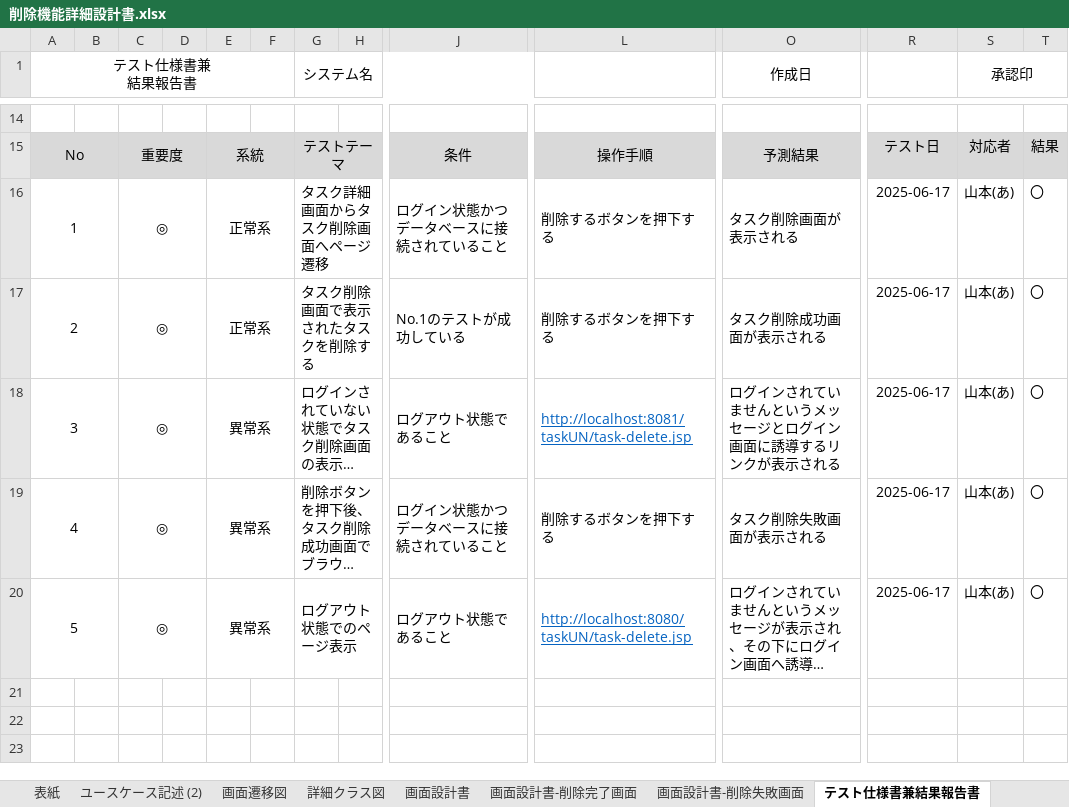
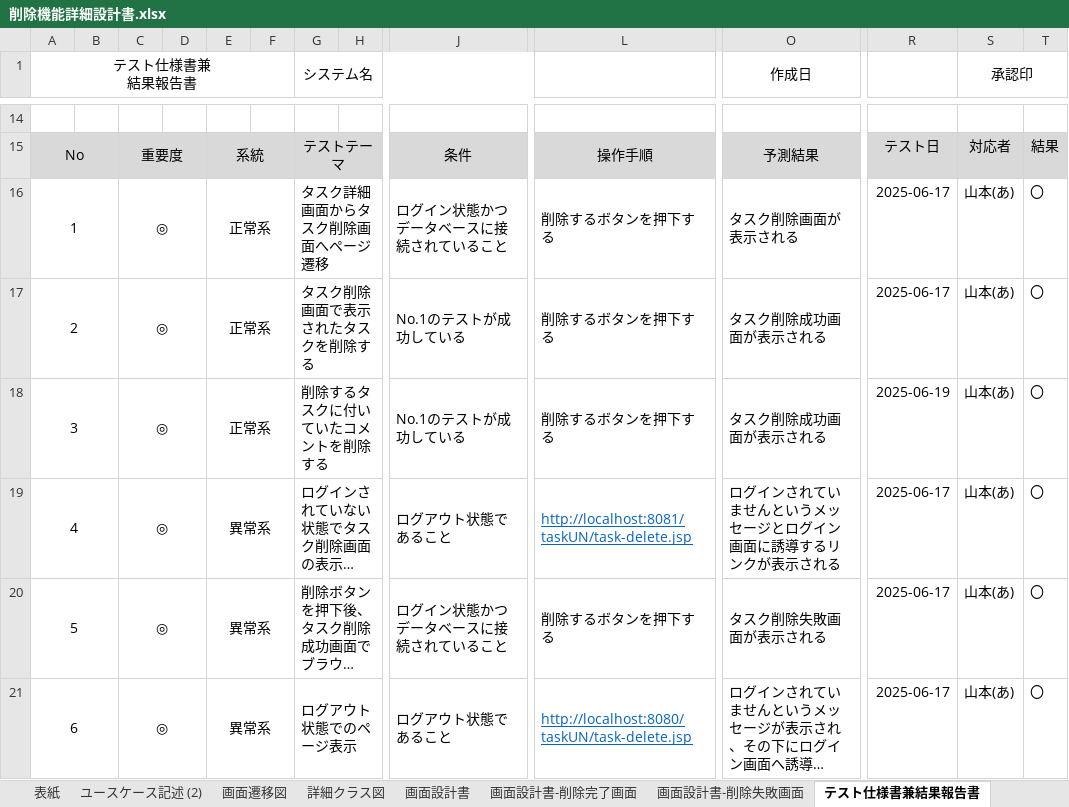
Before and after one commit to comsize-Furudate/taskUN, an Excel workbook: Documents/削除機能詳細設計書.xlsx, sheet テスト仕様書兼結果報告書, drawn as a sheet; only a part is shown, gaps mark what is left out; long unchanged cells end in …; values as stored, in another font and other column widths than the file's, no borders; addresses are those after the commit; rows hold the shown columns only; the diff names each change by its address in the sheet, - before the commit and + after, or states it on an @@ line.

```diff
--- a/Documents/削除機能詳細設計書.xlsx (sheet テスト仕様書兼結果報告書)
+++ b/Documents/削除機能詳細設計書.xlsx (sheet テスト仕様書兼結果報告書)
+row 18: 3 |  | ◎ |  | 正常系 |  | 削除するタスクに付いていたコメントを削除する |  | No.1のテストが成功している | 削除するボタンを押下する | タスク削除成功画面が表示される | 2025-06-19 | 山本(あ) | 〇
@@ column A (テスト仕様書兼 結果報告書) renumbered from row 19 down @@
```
Also changed, not shown: sheet JUnitテスト仕様書兼報告書, sheet カバレッジレポート, charts or pictures, 1 other file.
